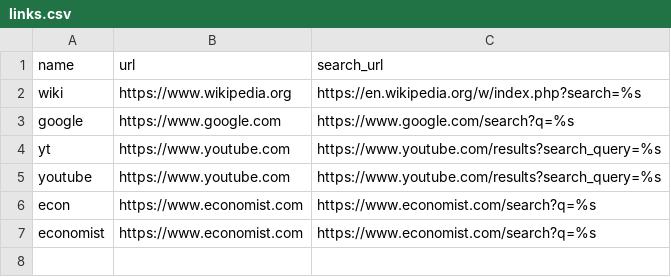
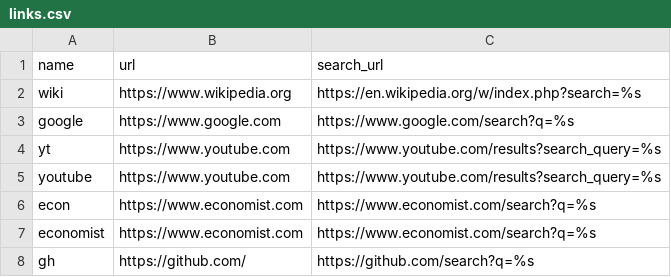
Before and after one commit to lucasbraune/golinks, a CSV file: data/links.csv (was links.csv), drawn as a sheet.

```diff
--- a/links.csv
+++ b/data/links.csv
@@ -7 +7,2 @@ econ,https://www.economist.com,https://www.economist.com/search?q=%s
 economist,https://www.economist.com,https://www.economist.com/search?q=%s
+gh,https://github.com/,https://github.com/search?q=%s
```
Also changed, not shown: 8 other files.
